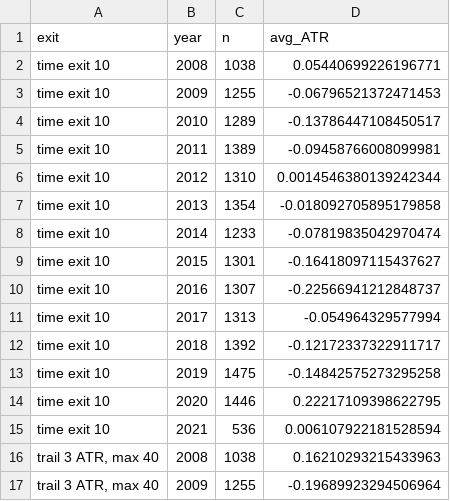
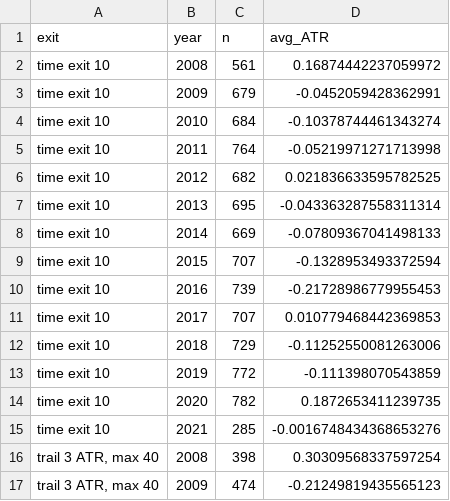
Before and after one commit to kidcharlema9ne/Market-Data, a CSV file: research/trend_following/results_signal_then_pullback/headline_by_year.csv, drawn as a sheet; only a part is shown; the diff covers the shown part only.

```diff
--- a/research/trend_following/results_signal_then_pullback/headline_by_year.csv
+++ b/research/trend_following/results_signal_then_pullback/headline_by_year.csv
@@ -1,17 +1,17 @@
 exit,year,n,avg_ATR
-time exit 10,2008,1038,0.05440699226196771
-time exit 10,2009,1255,-0.06796521372471453
-time exit 10,2010,1289,-0.13786447108450517
-time exit 10,2011,1389,-0.09458766008099981
-time exit 10,2012,1310,0.0014546380139242344
-time exit 10,2013,1354,-0.018092705895179858
-time exit 10,2014,1233,-0.07819835042970474
-time exit 10,2015,1301,-0.16418097115437627
-time exit 10,2016,1307,-0.22566941212848737
-time exit 10,2017,1313,-0.054964329577994
-time exit 10,2018,1392,-0.12172337322911717
-time exit 10,2019,1475,-0.14842575273295258
-time exit 10,2020,1446,0.22217109398622795
-time exit 10,2021,536,0.006107922181528594
-"trail 3 ATR, max 40",2008,1038,0.16210293215433963
-"trail 3 ATR, max 40",2009,1255,-0.19689923294506964
+time exit 10,2008,561,0.16874442237059972
+time exit 10,2009,679,-0.0452059428362991
+time exit 10,2010,684,-0.10378744461343274
+time exit 10,2011,764,-0.05219971271713998
+time exit 10,2012,682,0.021836633595782525
+time exit 10,2013,695,-0.043363287558311314
+time exit 10,2014,669,-0.07809367041498133
+time exit 10,2015,707,-0.1328953493372594
+time exit 10,2016,739,-0.21728986779955453
+time exit 10,2017,707,0.010779468442369853
+time exit 10,2018,729,-0.11252550081263006
+time exit 10,2019,772,-0.111398070543859
+time exit 10,2020,782,0.1872653411239735
+time exit 10,2021,285,-0.0016748434368653276
+"trail 3 ATR, max 40",2008,398,0.30309568337597254
+"trail 3 ATR, max 40",2009,474,-0.21249819435565123
```
Also changed, not shown: 52 edited cells elsewhere in this file, research/trend_following/results_signal_then_pullback/headline_by_group.csv, research/trend_following/results_signal_then_pullback/signal_then_pullback.csv, 4 other files.
